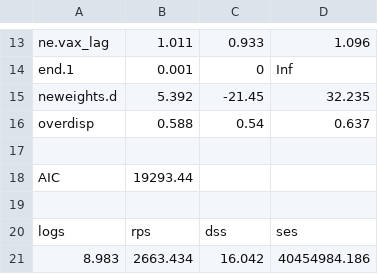
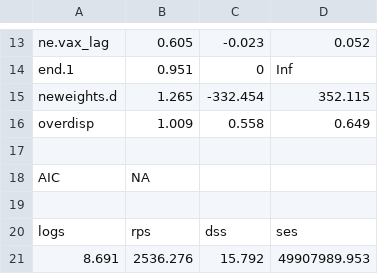
Before and after one commit to mfidabel/COVID19-HHH4-Paraguay, a CSV file: output/tables/tab_params_LAG7.csv, drawn as a sheet; only a part is shown, gaps mark what is left out; the diff covers the shown part only.

```diff
--- a/output/tables/tab_params_LAG7.csv
+++ b/output/tables/tab_params_LAG7.csv
@@ -13,9 +13,9 @@
-"ne.vax_lag","1.011","0.933","1.096"
-"end.1","0.001","0","Inf"
-"neweights.d","5.392","-21.45","32.235"
-"overdisp","0.588","0.54","0.637"
+"ne.vax_lag","0.605","-0.023","0.052"
+"end.1","0.951","0","Inf"
+"neweights.d","1.265","-332.454","352.115"
+"overdisp","1.009","0.558","0.649"
 "","","",""
-"AIC","19293.44","",""
+"AIC",NA,"",""
 "","","",""
 "logs","rps","dss","ses"
-"8.983","2663.434","16.042","40454984.186"
+"8.691","2536.276","15.792","49907989.953"
```
Also changed, not shown: 31 edited cells elsewhere in this file, output/tables/tab_params_LAG7_RE.csv, 18 other files.
